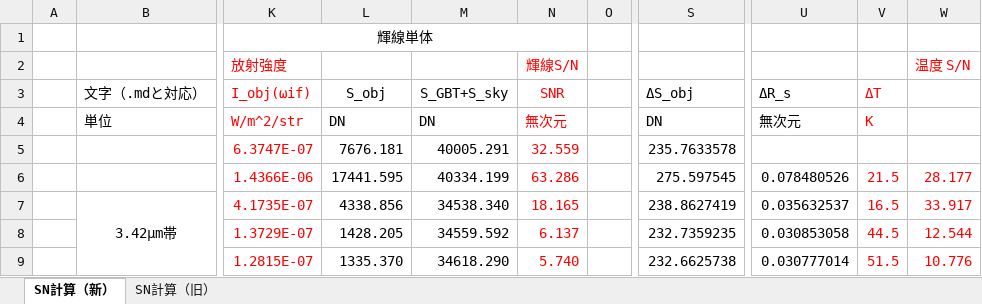
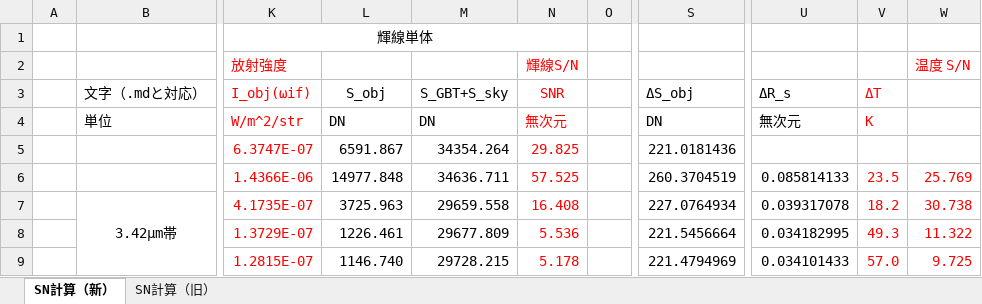
Before and after one commit to stwuiwmoc/------, an Excel workbook: 赤外カメラ観測見積もり.xlsx, sheet SN計算（新）, drawn as a sheet; only a part is shown, gaps mark what is left out; values as stored, in another font and other column widths than the file's, no borders; the diff covers the shown part only; the diff names each change by its address in the sheet, - before the commit and + after, or states it on an @@ line.

Commit message:
excelに反映

```diff
--- a/赤外カメラ観測見積もり.xlsx (sheet SN計算（新）)
+++ b/赤外カメラ観測見積もり.xlsx (sheet SN計算（新）)
-L5 (S_obj): 7676.181
+L5 (S_obj): 6591.867
-M5 (S_GBT+S_sky): 40005.291
+M5 (S_GBT+S_sky): 34354.264
-N5 (SNR): 32.559
+N5 (SNR): 29.825
-S5 (ΔS_obj): 235.7633578
+S5 (ΔS_obj): 221.0181436
-L6 (S_obj): 17441.595
+L6 (S_obj): 14977.848
-M6 (S_GBT+S_sky): 40334.199
+M6 (S_GBT+S_sky): 34636.711
-N6 (SNR): 63.286
+N6 (SNR): 57.525
-S6 (ΔS_obj): 275.597545
+S6 (ΔS_obj): 260.3704519
-U6 (ΔR_s): 0.078480526
+U6 (ΔR_s): 0.085814133
-V6 (ΔT): 21.5
+V6 (ΔT): 23.5
-W6: 28.177
+W6: 25.769
-L7 (S_obj): 4338.856
+L7 (S_obj): 3725.963
-M7 (S_GBT+S_sky): 34538.340
+M7 (S_GBT+S_sky): 29659.558
-N7 (SNR): 18.165
+N7 (SNR): 16.408
-S7 (ΔS_obj): 238.8627419
+S7 (ΔS_obj): 227.0764934
-U7 (ΔR_s): 0.035632537
+U7 (ΔR_s): 0.039317078
-V7 (ΔT): 16.5
+V7 (ΔT): 18.2
-W7: 33.917
+W7: 30.738
-L8 (S_obj): 1428.205
+L8 (S_obj): 1226.461
-M8 (S_GBT+S_sky): 34559.592
+M8 (S_GBT+S_sky): 29677.809
-N8 (SNR): 6.137
+N8 (SNR): 5.536
-S8 (ΔS_obj): 232.7359235
+S8 (ΔS_obj): 221.5456664
-U8 (ΔR_s): 0.030853058
+U8 (ΔR_s): 0.034182995
-V8 (ΔT): 44.5
+V8 (ΔT): 49.3
-W8: 12.544
+W8: 11.322
-L9 (S_obj): 1335.370
+L9 (S_obj): 1146.740
-M9 (S_GBT+S_sky): 34618.290
+M9 (S_GBT+S_sky): 29728.215
-N9 (SNR): 5.740
+N9 (SNR): 5.178
-S9 (ΔS_obj): 232.6625738
+S9 (ΔS_obj): 221.4794969
-U9 (ΔR_s): 0.030777014
+U9 (ΔR_s): 0.034101433
-V9 (ΔT): 51.5
+V9 (ΔT): 57.0
-W9: 10.776
+W9: 9.725
```
Also changed, not shown: 56 edited cells elsewhere in this sheet.
